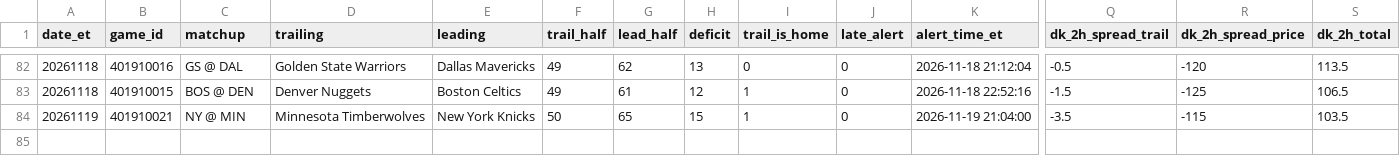
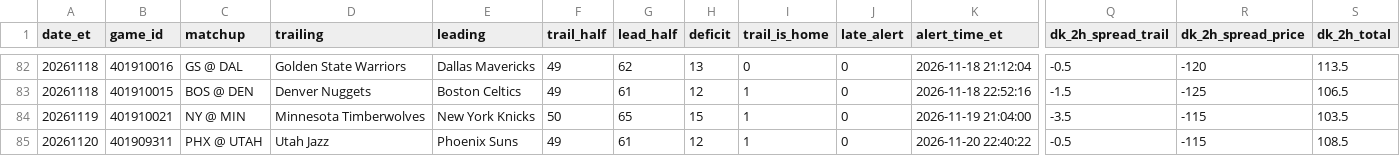
Before and after one commit to TeamComeback/2H-Comeback, a CSV file: data/alerts.csv, drawn as a sheet; only a part is shown, gaps mark what is left out; rows hold the shown columns only; the diff names each change by its address in the sheet, - before the commit and + after, or states it on an @@ line.

Commit message:
Alert log 2026-11-21

```diff
--- a/data/alerts.csv
+++ b/data/alerts.csv
+row 85: 20261120 | 401909311 | PHX @ UTAH | Utah Jazz | Phoenix Suns | 49 | 61 | 12 | 1 | 0 | 2026-11-20 22:40:22 | -0.5 | -115 | 108.5
```
